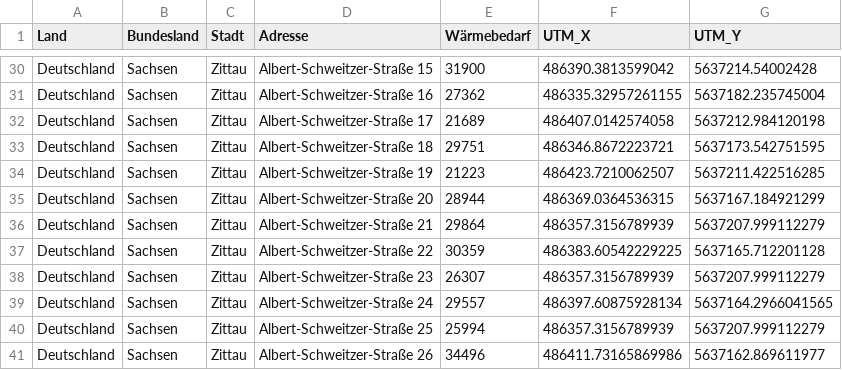
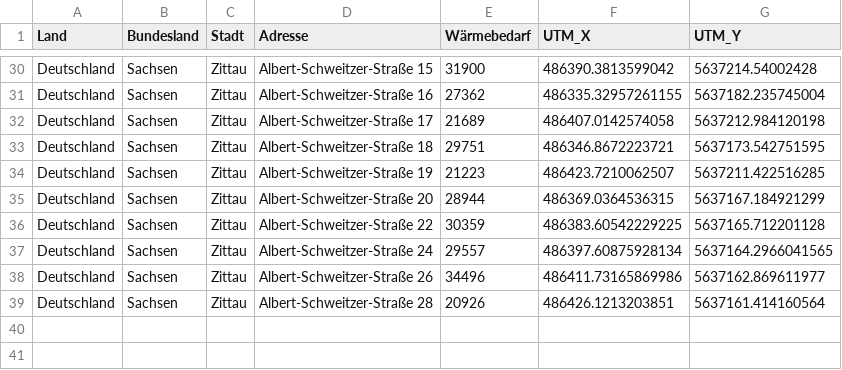
Before and after one commit to mherling/DistrictHeatSim, a CSV file: geocoding/data_output_zi_ETRS89.csv, drawn as a sheet; only a part is shown, gaps mark what is left out; removed rows and columns are numbered as before the commit, all else as after; the diff names each change by its address in the sheet, - before the commit and + after, or states it on an @@ line.

```diff
--- a/geocoding/data_output_zi_ETRS89.csv
+++ b/geocoding/data_output_zi_ETRS89.csv
-row 36: Deutschland | Sachsen | Zittau | Albert-Schweitzer-Straße 21 | 29864 | 486357.3156789939 | 5637207.999112279
-row 38: Deutschland | Sachsen | Zittau | Albert-Schweitzer-Straße 23 | 26307 | 486357.3156789939 | 5637207.999112279
-row 40: Deutschland | Sachsen | Zittau | Albert-Schweitzer-Straße 25 | 25994 | 486357.3156789939 | 5637207.999112279
+row 39: Deutschland | Sachsen | Zittau | Albert-Schweitzer-Straße 28 | 20926 | 486426.1213203851 | 5637161.414160564
```
Also changed, not shown: geocoding/data_input_Beleg2.csv, geocoding/data_input_zi.csv, 41 other files.
